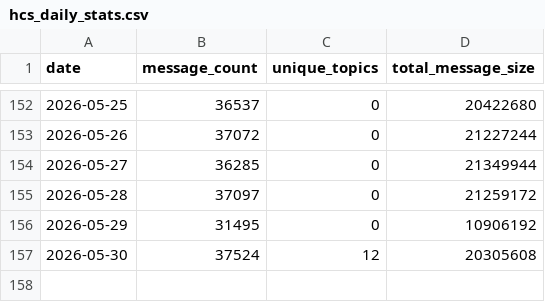
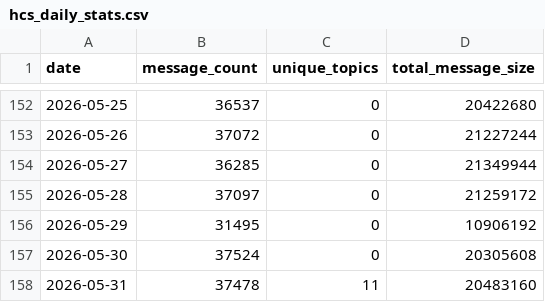
Before and after one commit to kaldun-tech/dune-hedera-dashboard, a CSV file: data/hcs_daily_stats.csv, drawn as a sheet; only a part is shown, gaps mark what is left out.

```diff
--- a/data/hcs_daily_stats.csv
+++ b/data/hcs_daily_stats.csv
@@ -156,2 +156,3 @@ date,message_count,unique_topics,total_message_size
 2026-05-29,31495,0,10906192
-2026-05-30,37524,12,20305608
+2026-05-30,37524,0,20305608
+2026-05-31,37478,11,20483160
```
